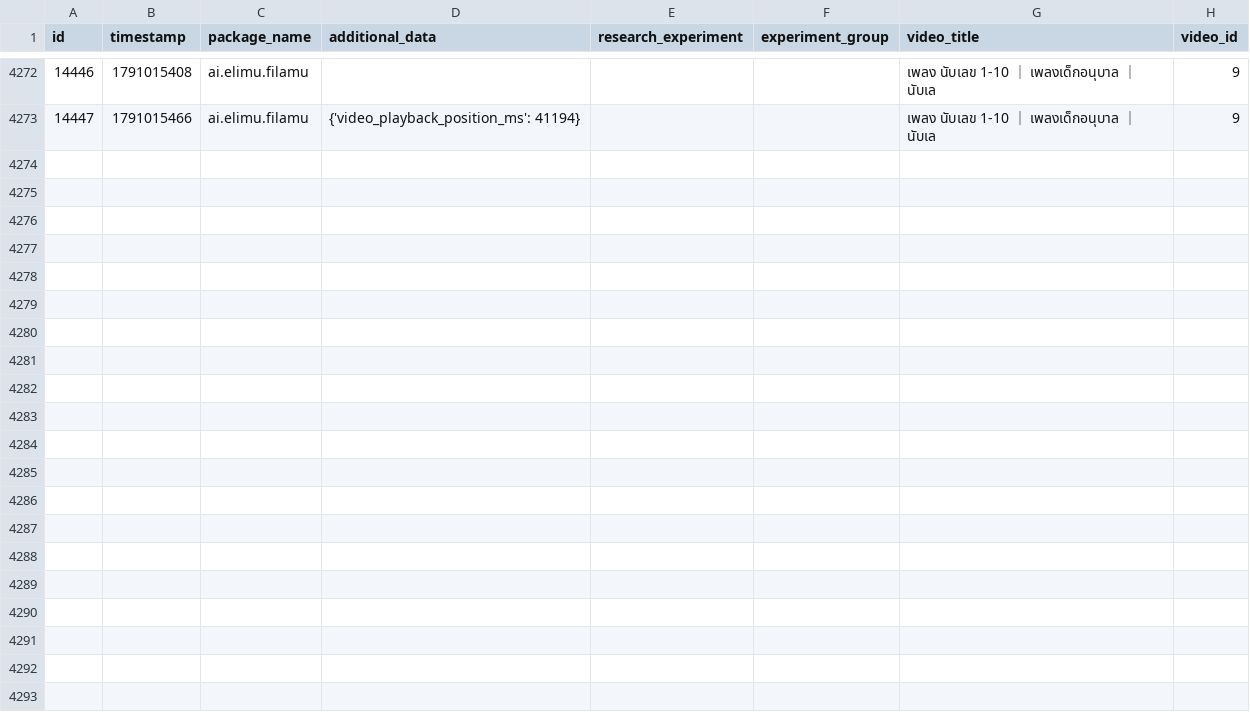
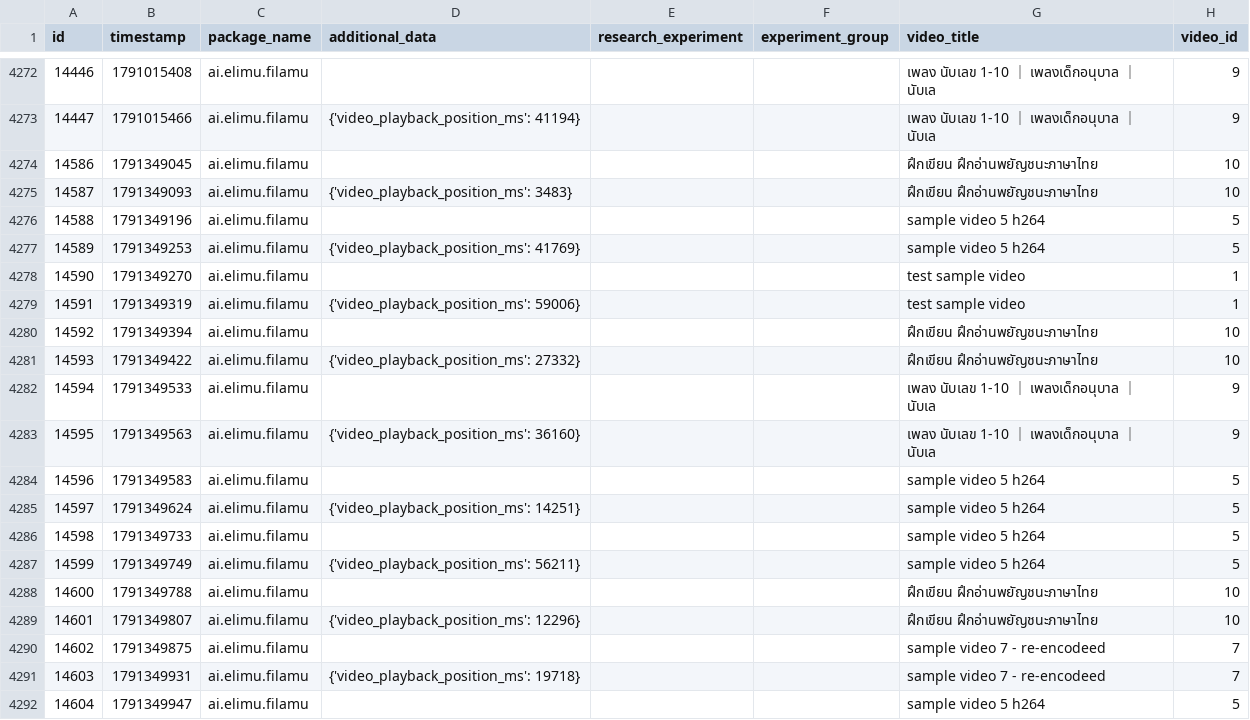
Before and after one commit to elimu-ai/ml-datasets, a CSV file: lang-THA/student-id-3/video-learning-events.csv, drawn as a sheet; only a part is shown, gaps mark what is left out; the diff covers the shown part only; the diff names each change by its address in the sheet, - before the commit and + after, or states it on an @@ line.

```diff
--- a/lang-THA/student-id-3/video-learning-events.csv
+++ b/lang-THA/student-id-3/video-learning-events.csv
+row 4274: 14586 | 1791349045 | ai.elimu.filamu |  |  |  | ฝึกเขียน ฝึกอ่านพยัญชนะภาษาไทย | 10
+row 4275: 14587 | 1791349093 | ai.elimu.filamu | {'video_playback_position_ms': 3483} |  |  | ฝึกเขียน ฝึกอ่านพยัญชนะภาษาไทย | 10
+row 4276: 14588 | 1791349196 | ai.elimu.filamu |  |  |  | sample video 5 h264 | 5
+row 4277: 14589 | 1791349253 | ai.elimu.filamu | {'video_playback_position_ms': 41769} |  |  | sample video 5 h264 | 5
+row 4278: 14590 | 1791349270 | ai.elimu.filamu |  |  |  | test sample video | 1
+row 4279: 14591 | 1791349319 | ai.elimu.filamu | {'video_playback_position_ms': 59006} |  |  | test sample video | 1
+row 4280: 14592 | 1791349394 | ai.elimu.filamu |  |  |  | ฝึกเขียน ฝึกอ่านพยัญชนะภาษาไทย | 10
+row 4281: 14593 | 1791349422 | ai.elimu.filamu | {'video_playback_position_ms': 27332} |  |  | ฝึกเขียน ฝึกอ่านพยัญชนะภาษาไทย | 10
+row 4282: 14594 | 1791349533 | ai.elimu.filamu |  |  |  | เพลง นับเลข 1-10 ｜ เพลงเด็กอนุบาล ｜ นับเล | 9
+row 4283: 14595 | 1791349563 | ai.elimu.filamu | {'video_playback_position_ms': 36160} |  |  | เพลง นับเลข 1-10 ｜ เพลงเด็กอนุบาล ｜ นับเล | 9
+row 4284: 14596 | 1791349583 | ai.elimu.filamu |  |  |  | sample video 5 h264 | 5
+row 4285: 14597 | 1791349624 | ai.elimu.filamu | {'video_playback_position_ms': 14251} |  |  | sample video 5 h264 | 5
+row 4286: 14598 | 1791349733 | ai.elimu.filamu |  |  |  | sample video 5 h264 | 5
+row 4287: 14599 | 1791349749 | ai.elimu.filamu | {'video_playback_position_ms': 56211} |  |  | sample video 5 h264 | 5
+row 4288: 14600 | 1791349788 | ai.elimu.filamu |  |  |  | ฝึกเขียน ฝึกอ่านพยัญชนะภาษาไทย | 10
+row 4289: 14601 | 1791349807 | ai.elimu.filamu | {'video_playback_position_ms': 12296} |  |  | ฝึกเขียน ฝึกอ่านพยัญชนะภาษาไทย | 10
+row 4290: 14602 | 1791349875 | ai.elimu.filamu |  |  |  | sample video 7 - re-encodeed | 7
+row 4291: 14603 | 1791349931 | ai.elimu.filamu | {'video_playback_position_ms': 19718} |  |  | sample video 7 - re-encodeed | 7
+row 4292: 14604 | 1791349947 | ai.elimu.filamu |  |  |  | sample video 5 h264 | 5
```
Also changed, not shown: 15 added rows elsewhere in this file, lang-ENG/student-id-5/video-learning-events.csv, lang-ENG/student-id-6/video-learning-events.csv, 9 other files.
